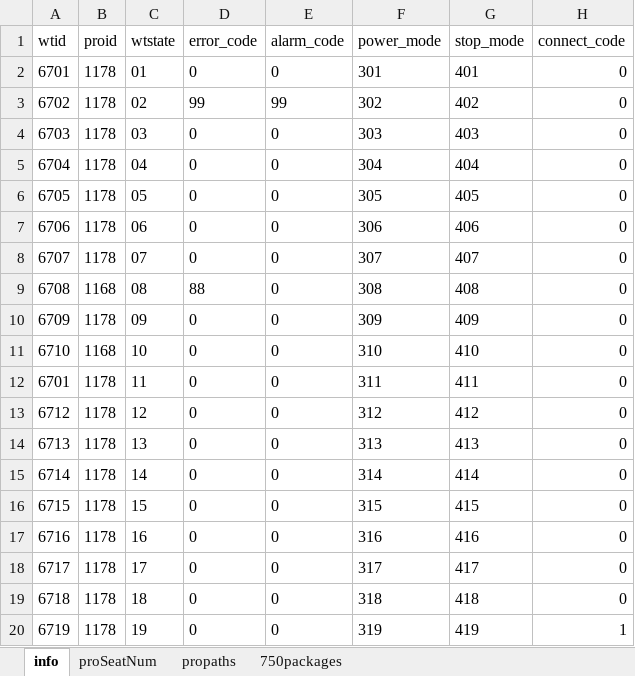
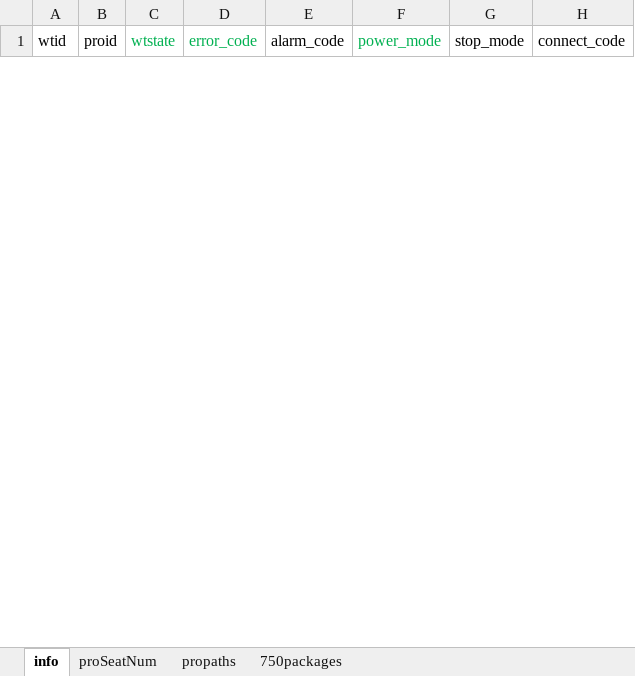
Before and after one commit to zhhkof/python_tools, an Excel workbook: frontSimulator/information.xlsx, sheet info, drawn as a sheet; only a part is shown; values as stored, in another font and other column widths than the file's, no borders; removed rows and columns are numbered as before the commit, all else as after; the diff covers the shown part only; the diff names each change by its address in the sheet, - before the commit and + after, or states it on an @@ line.

```diff
--- a/frontSimulator/information.xlsx (sheet info)
+++ b/frontSimulator/information.xlsx (sheet info)
-C1:D1 text colour: black
+C1:D1 text colour: #00B050
-F1 text colour: black
+F1 text colour: #00B050
-row 2: 6701 | 1178 | 01 | 0 | 0 | 301 | 401 | 0
-row 3: 6702 | 1178 | 02 | 99 | 99 | 302 | 402 | 0
-row 4: 6703 | 1178 | 03 | 0 | 0 | 303 | 403 | 0
-row 5: 6704 | 1178 | 04 | 0 | 0 | 304 | 404 | 0
-row 6: 6705 | 1178 | 05 | 0 | 0 | 305 | 405 | 0
-row 7: 6706 | 1178 | 06 | 0 | 0 | 306 | 406 | 0
-row 8: 6707 | 1178 | 07 | 0 | 0 | 307 | 407 | 0
-row 9: 6708 | 1168 | 08 | 88 | 0 | 308 | 408 | 0
-row 10: 6709 | 1178 | 09 | 0 | 0 | 309 | 409 | 0
-row 11: 6710 | 1168 | 10 | 0 | 0 | 310 | 410 | 0
-row 12: 6701 | 1178 | 11 | 0 | 0 | 311 | 411 | 0
-row 13: 6712 | 1178 | 12 | 0 | 0 | 312 | 412 | 0
-row 14: 6713 | 1178 | 13 | 0 | 0 | 313 | 413 | 0
-row 15: 6714 | 1178 | 14 | 0 | 0 | 314 | 414 | 0
-row 16: 6715 | 1178 | 15 | 0 | 0 | 315 | 415 | 0
-row 17: 6716 | 1178 | 16 | 0 | 0 | 316 | 416 | 0
-row 18: 6717 | 1178 | 17 | 0 | 0 | 317 | 417 | 0
-row 19: 6718 | 1178 | 18 | 0 | 0 | 318 | 418 | 0
-row 20: 6719 | 1178 | 19 | 0 | 0 | 319 | 419 | 1
```
Also changed, not shown: 42 added rows and 14 removed rows elsewhere in this sheet, sheet 750packages, sheet propaths, sheet proSeatNum, 5 other files.
